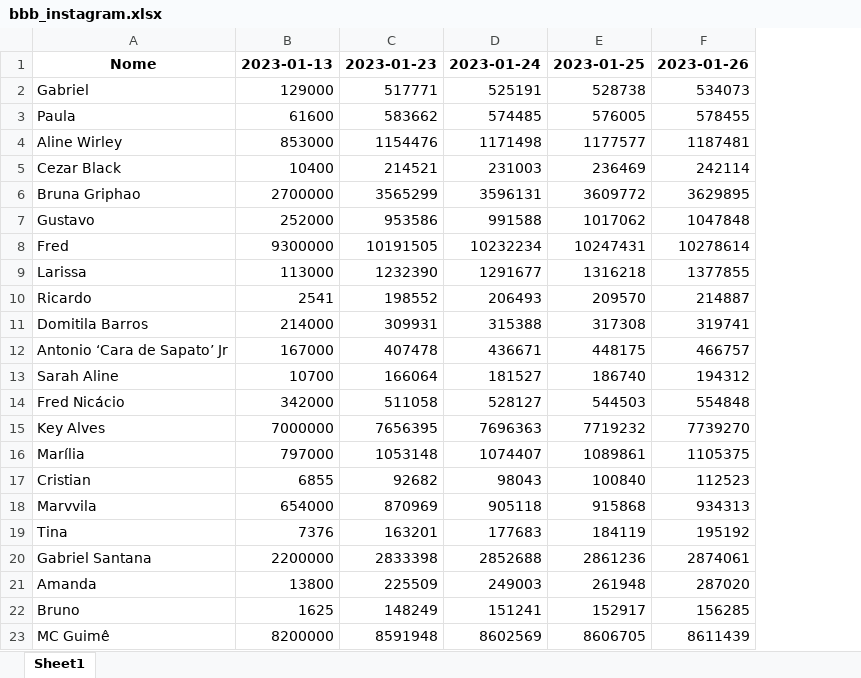
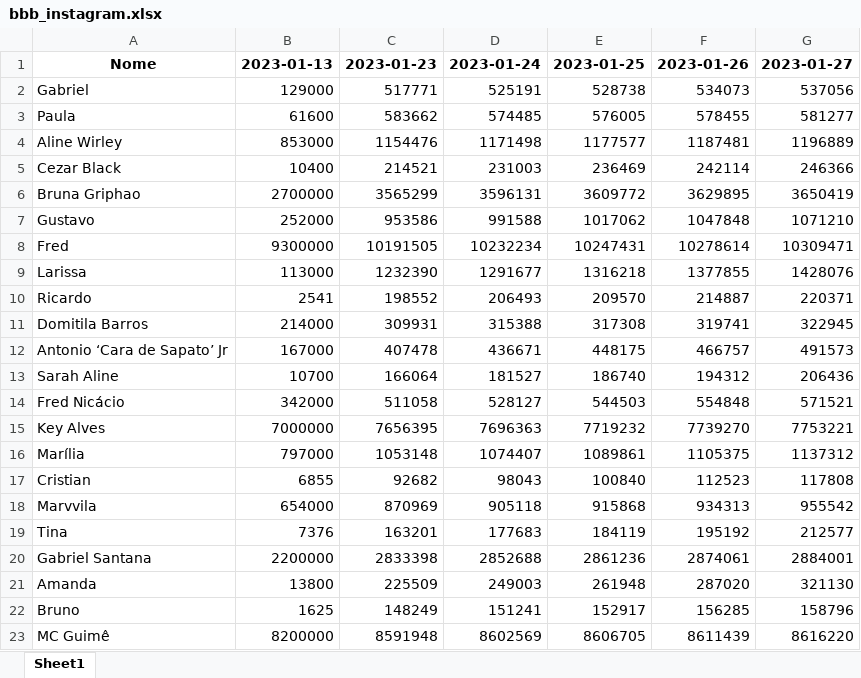
Before and after one commit to IrineuAlmeidaJr/api-instagram-bbb, an Excel workbook: data/bbb_instagram.xlsx, sheet Sheet1, drawn as a sheet; values as stored, in another font and other column widths than the file's, no borders; the diff names each change by its address in the sheet, - before the commit and + after, or states it on an @@ line.

Commit message:
v.0.1.5
Update dataset

```diff
--- a/data/bbb_instagram.xlsx (sheet Sheet1)
+++ b/data/bbb_instagram.xlsx (sheet Sheet1)
+column G, rows 1-23: 2023-01-27 | 537056 | 581277 | 1196889 | 246366 | 3650419 | 1071210 | 10309471 | 1428076 | 220371 | 322945 | 491573 | 206436 | 571521 | 7753221 | 1137312 | 117808 | 955542 | 212577 | 2884001 | 321130 | 158796 | 8616220
```
Also changed, not shown: 2 other files.
